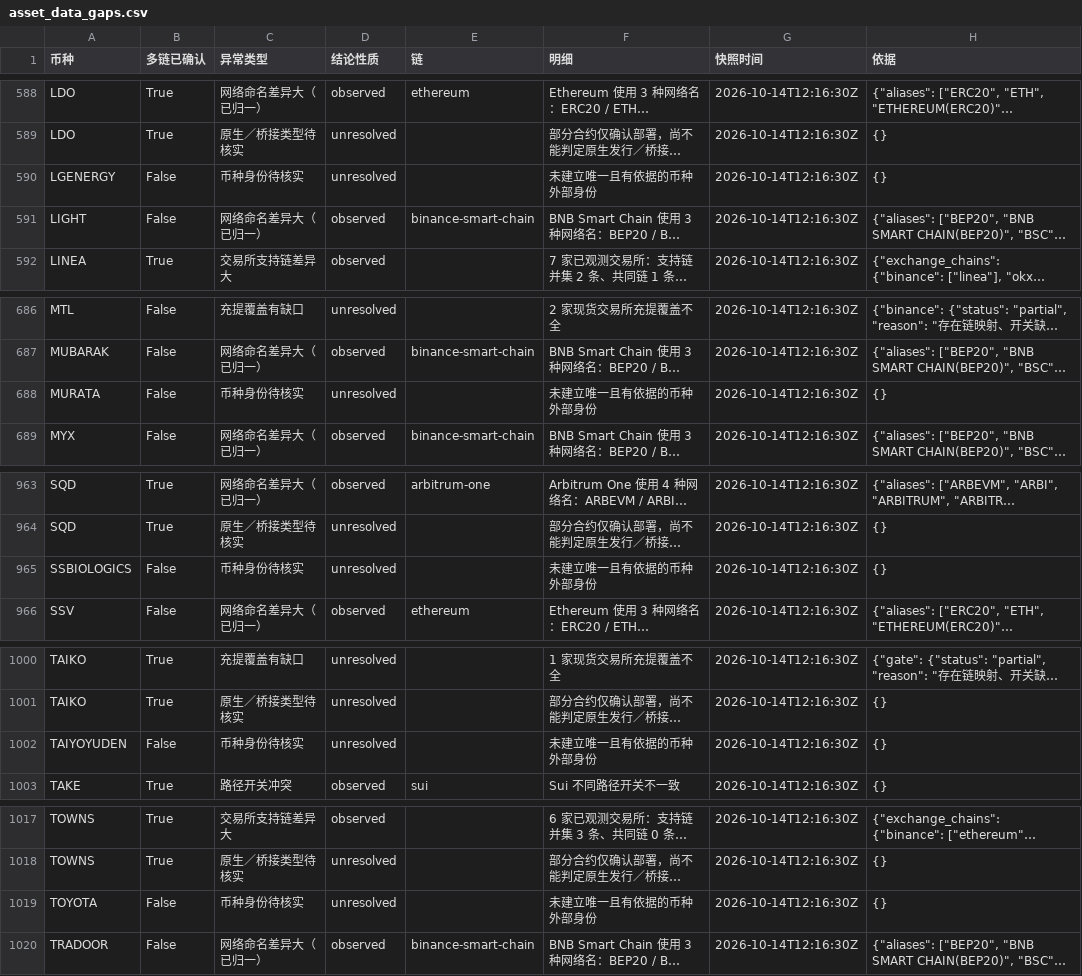
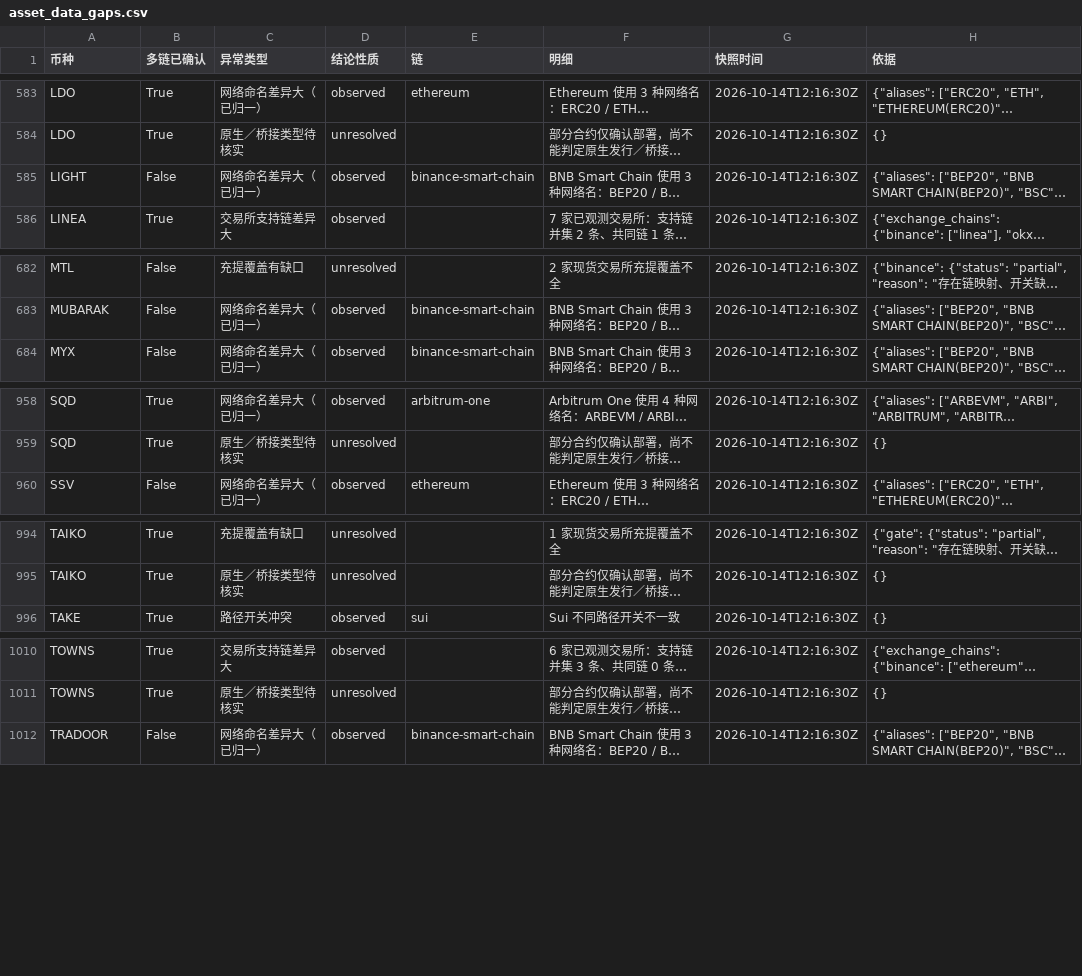
Before and after one commit to mizunoeth-me/tfund_risk_score_dashborad, a CSV file: data/asset_data_gaps.csv, drawn as a sheet; only a part is shown, gaps mark what is left out; long unchanged cells end in …; removed rows and columns are numbered as before the commit, all else as after; the diff covers the shown part only; the diff names each change by its address in the sheet, - before the commit and + after, or states it on an @@ line.

```diff
--- a/data/asset_data_gaps.csv
+++ b/data/asset_data_gaps.csv
-row 590: LGENERGY | False | 币种身份待核实 | unresolved |  | 未建立唯一且有依据的币种外部身份 | 2026-10-14T12:16:30Z | {}
-row 688: MURATA | False | 币种身份待核实 | unresolved |  | 未建立唯一且有依据的币种外部身份 | 2026-10-14T12:16:30Z | {}
-row 965: SSBIOLOGICS | False | 币种身份待核实 | unresolved |  | 未建立唯一且有依据的币种外部身份 | 2026-10-14T12:16:30Z | {}
-row 1002: TAIYOYUDEN | False | 币种身份待核实 | unresolved |  | 未建立唯一且有依据的币种外部身份 | 2026-10-14T12:16:30Z | {}
-row 1019: TOYOTA | False | 币种身份待核实 | unresolved |  | 未建立唯一且有依据的币种外部身份 | 2026-10-14T12:16:30Z | {}
```
Also changed, not shown: 2 added rows and 5 removed rows elsewhere in this file, data/multichain_anomalies.csv, data/multichain_summary.csv, 6 other files.
